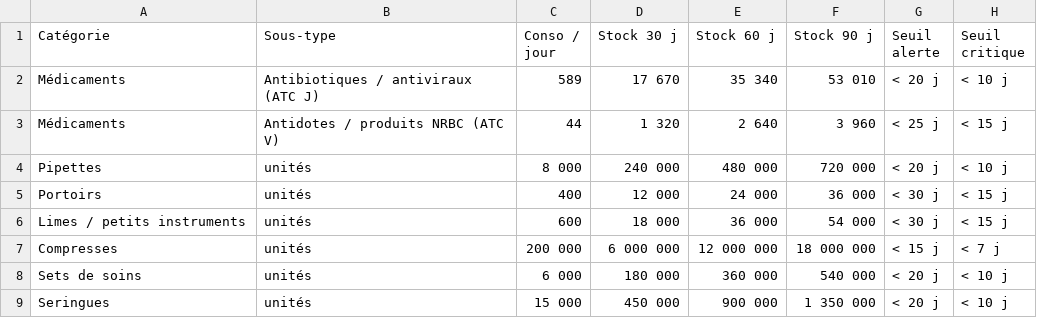
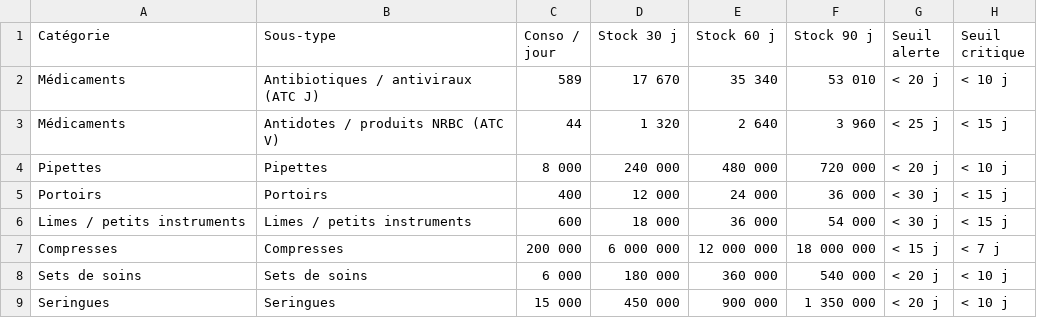
Before and after one commit to cantflytech/data_projet, a CSV file: Final_data/interne/stocks.csv, drawn as a sheet.

Commit message:
Add epidemic forecasts and update stock labels
Add generated epidemic forecast outputs and documentation; normalize stock labels and harden data loading.

- Add prediction outputs: prediction_data/epidemic_forecast.json and epidemic_forecast_combined.csv (12-week forecasts for covid, grippe, bronchiolite, ira) and epidemic history metadata.
- Add scripts/definitions.txt documenting the simple forecast method (moving average + trend + seasonal factor) and output conventions.
- Add top-level README.md summarizing project architecture and roadmap.
- Normalize stock labels in Final_data/interne/stocks.csv and update lib/hospital-data.ts to use descriptive sousType values (replacing generic "unites"), keeping stock numbers intact.
- Improve scripts/epidemic_forecast.py: ensure textual columns ('dept', 'classe_age', 'region') are cast to string and NaNs replaced to avoid dtype issues when loading CSVs.
- .gitignore updated.

These changes provide forecast artifacts for frontend integration, clarify forecasting logic for reviewers, and make data ingestion more robust.

```diff
--- a/Final_data/interne/stocks.csv
+++ b/Final_data/interne/stocks.csv
@@ -3,7 +3,7 @@ Médicaments,	Antibiotiques / antiviraux (ATC J),	589,	17 670,	35 340,	53 010,	<
 Médicaments,	Antidotes / produits NRBC (ATC V),	44,	1 320,	2 640,	3 960,	< 25 j,	< 15 j
-Pipettes,	unités,	8 000,	240 000,	480 000,	720 000,	< 20 j,	< 10 j
-Portoirs,	unités,	400,	12 000,	24 000,	36 000,	< 30 j,	< 15 j
-Limes / petits instruments,	unités,	600,	18 000,	36 000,	54 000,	< 30 j,	< 15 j
-Compresses,	unités,	200 000,	6 000 000,	12 000 000,	18 000 000,	< 15 j,	< 7 j
-Sets de soins,	unités,	6 000,	180 000,	360 000,	540 000,	< 20 j,	< 10 j
-Seringues,	unités,	15 000,	450 000,	900 000,	1 350 000,	< 20 j,	< 10 j
+Pipettes,	Pipettes,	8 000,	240 000,	480 000,	720 000,	< 20 j,	< 10 j
+Portoirs,	Portoirs,	400,	12 000,	24 000,	36 000,	< 30 j,	< 15 j
+Limes / petits instruments,	Limes / petits instruments,	600,	18 000,	36 000,	54 000,	< 30 j,	< 15 j
+Compresses,	Compresses,	200 000,	6 000 000,	12 000 000,	18 000 000,	< 15 j,	< 7 j
+Sets de soins,	Sets de soins,	6 000,	180 000,	360 000,	540 000,	< 20 j,	< 10 j
+Seringues,	Seringues,	15 000,	450 000,	900 000,	1 350 000,	< 20 j,	< 10 j
```
Also changed, not shown: 7 other files.
